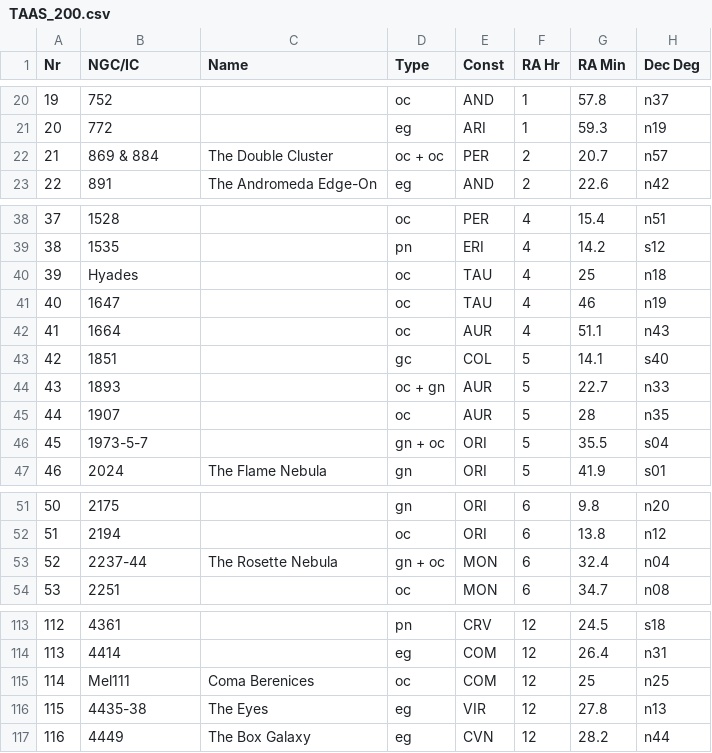
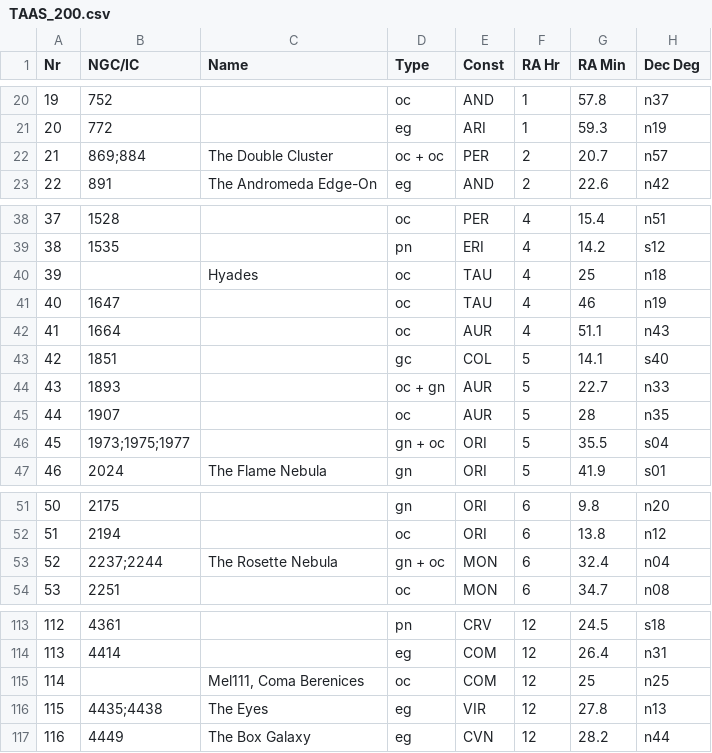
Before and after one commit to monovolt/PiFinderRPi5, a CSV file: astro_data/TAAS_200.csv, drawn as a sheet; only a part is shown, gaps mark what is left out; the diff covers the shown part only; the diff names each change by its address in the sheet, - before the commit and + after, or states it on an @@ line.

Commit message:
fixing names

```diff
--- a/astro_data/TAAS_200.csv
+++ b/astro_data/TAAS_200.csv
-B22 (NGC/IC): 869 & 884
+B22 (NGC/IC): 869;884
-B40 (NGC/IC): Hyades
+B40 (NGC/IC): (empty)
-C40 (Name): (empty)
+C40 (Name): Hyades
-B46 (NGC/IC): 1973-5-7
+B46 (NGC/IC): 1973;1975;1977
-B53 (NGC/IC): 2237-44
+B53 (NGC/IC): 2237;2244
-B115 (NGC/IC): Mel111
+B115 (NGC/IC): (empty)
-C115 (Name): Coma Berenices
+C115 (Name): Mel111, Coma Berenices
-B116 (NGC/IC): 4435-38
+B116 (NGC/IC): 4435;4438
```
Also changed, not shown: 4 edited cells elsewhere in this file, 2 other files.
